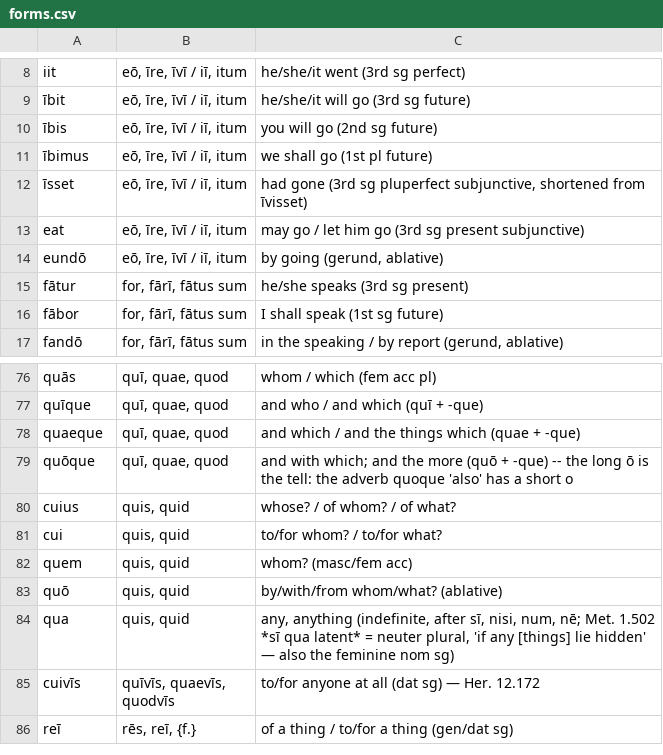
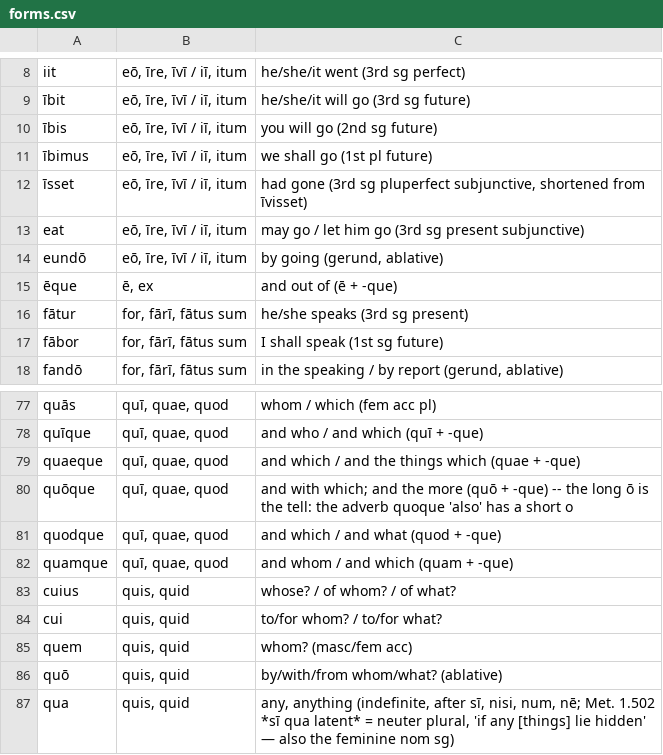
Before and after one commit to samuelshotchkiss-jpg/latindictionary-ece2627, a CSV file: forms.csv, drawn as a sheet; only a part is shown, gaps mark what is left out; the shorter side is filled out with more unchanged rows; the diff names each change by its address in the sheet, - before the commit and + after, or states it on an @@ line.

Commit message:
Regenerate vocabulary.csv + forms.csv from the toolkit (commit a30342ac, 2026-10-31)

```diff
--- a/forms.csv
+++ b/forms.csv
+row 15: ēque | ē, ex | and out of (ē + -que)
+row 81: quodque | quī, quae, quod | and which / and what (quod + -que)
+row 82: quamque | quī, quae, quod | and whom / and which (quam + -que)
```
Also changed, not shown: vocabulary.csv.
